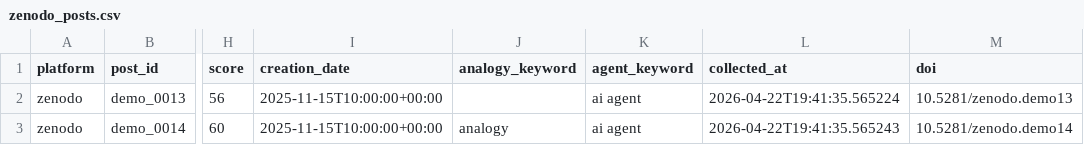
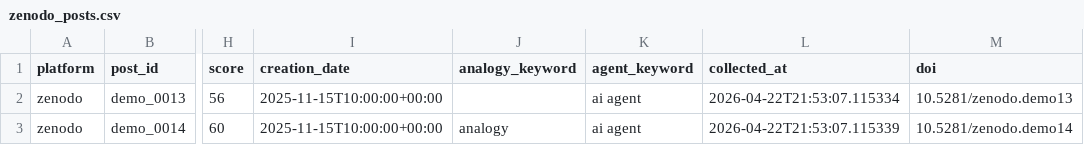
Before and after one commit to ai4se4ai-lab/emp-ANASE, a CSV file: src/data-collection/output/zenodo_posts.csv, drawn as a sheet; only a part is shown, gaps mark what is left out; the diff names each change by its address in the sheet, - before the commit and + after, or states it on an @@ line.

```diff
--- a/src/data-collection/output/zenodo_posts.csv
+++ b/src/data-collection/output/zenodo_posts.csv
-L2 (collected_at): 2026-04-22T19:41:35.565224
+L2 (collected_at): 2026-04-22T21:53:07.115334
-L3 (collected_at): 2026-04-22T19:41:35.565243
+L3 (collected_at): 2026-04-22T21:53:07.115339
```
Also changed, not shown: src/data-collection/output/combined_filtered.csv, src/data-collection/output/github_posts.csv, 23 other files.
